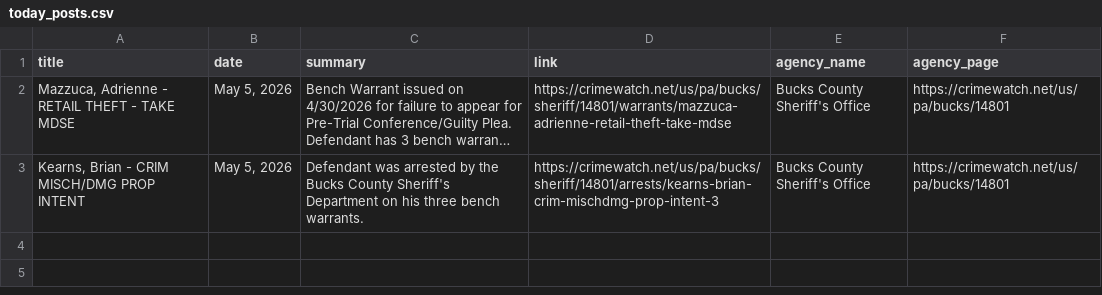
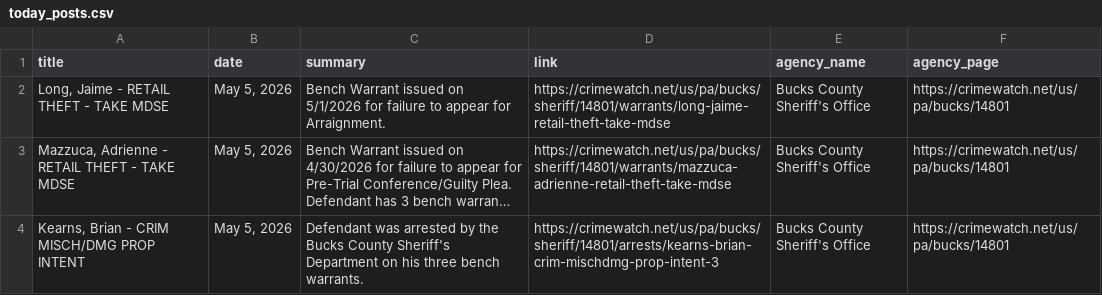
Before and after one commit to CUlleryUSATRepos/BucksCrimeWatchRepo, a CSV file: scripts/data/today_posts.csv, drawn as a sheet; long unchanged cells end in …; the diff names each change by its address in the sheet, - before the commit and + after, or states it on an @@ line.

Commit message:
Auto update CrimeWatch dashboard

```diff
--- a/scripts/data/today_posts.csv
+++ b/scripts/data/today_posts.csv
+row 2: Long, Jaime - RETAIL THEFT - TAKE MDSE | May 5, 2026 | Bench Warrant issued on 5/1/2026 for failure to appear for Arraignment. | https://crimewatch.net/us/pa/bucks/sheriff/14801/warrants/long-jaime-retail-theft-take-mdse | Bucks County Sheriff's Office | https://crimewatch.net/us/pa/bucks/14801
```
Also changed, not shown: 1 other file.
